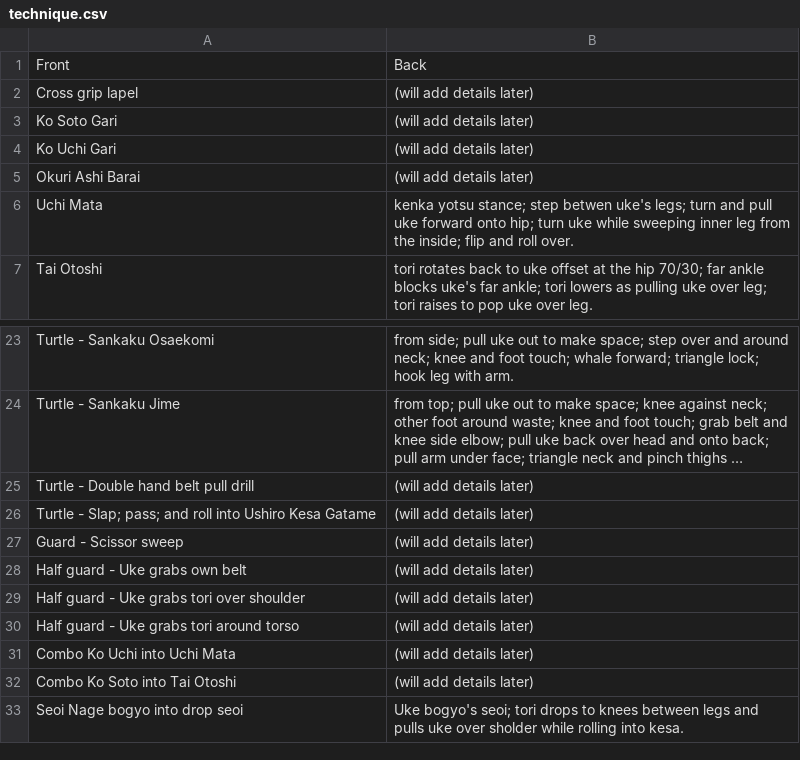
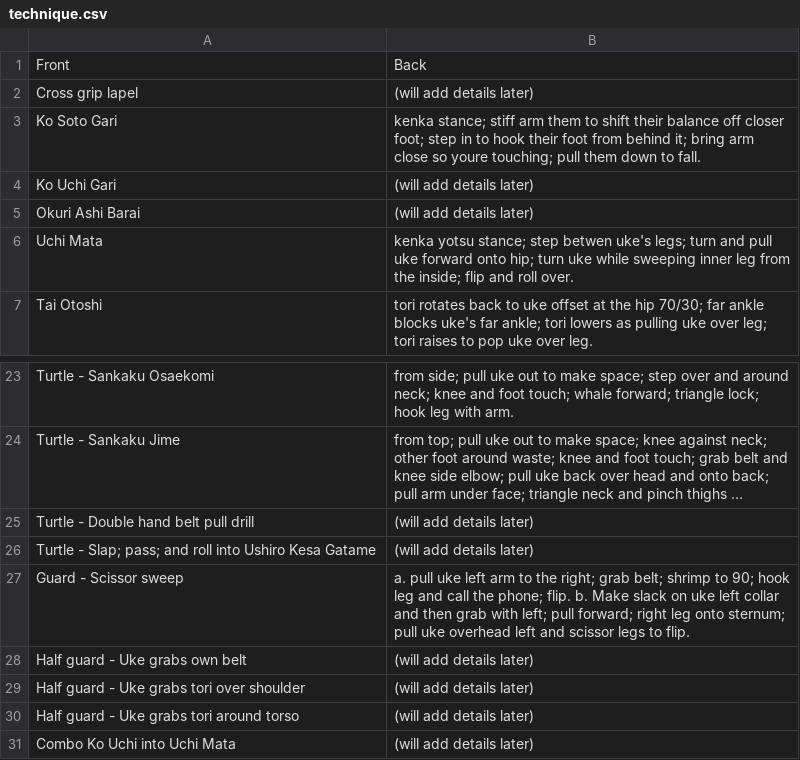
Before and after one commit to grayboywilliams/judo-flashcards, a CSV file: study/yonkyu/technique.csv, drawn as a sheet; only a part is shown, gaps mark what is left out; the shorter side is filled out with more unchanged rows; long unchanged cells end in ….

```diff
--- a/study/yonkyu/technique.csv
+++ b/study/yonkyu/technique.csv
@@ -2,3 +2,3 @@ Front,Back
 Cross grip lapel,(will add details later)
-Ko Soto Gari,(will add details later)
+Ko Soto Gari,kenka stance; stiff arm them to shift their balance off closer foot; step in to hook their foot from behind it; bring arm close so youre touching; pull them down to fall.
 Ko Uchi Gari,(will add details later)
@@ -26,3 +26,3 @@ Turtle - Double hand belt pull drill,(will add details later)
 Turtle - Slap; pass; and roll into Ushiro Kesa Gatame,(will add details later)
-Guard - Scissor sweep,(will add details later)
+Guard - Scissor sweep,a. pull uke left arm to the right; grab belt; shrimp to 90; hook leg and call the phone; flip. b. Make slack on uke left collar and then grab with left; pull forward; right leg onto sternum; pull uke overhead left and scissor legs to flip.
 Half guard - Uke grabs own belt,(will add details later)
```
Also changed, not shown: 3 other files.
